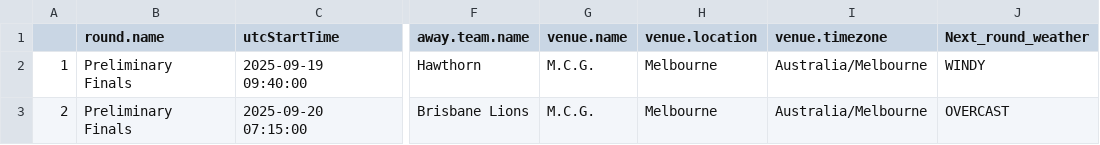
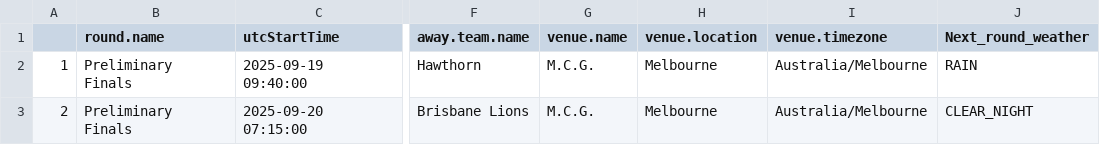
Before and after one commit to blake-noske/blake-noske.github.io, a CSV file: cleaned data/afl_fixture_cleaned.csv, drawn as a sheet; only a part is shown, gaps mark what is left out; the diff names each change by its address in the sheet, - before the commit and + after, or states it on an @@ line.

```diff
--- a/cleaned data/afl_fixture_cleaned.csv
+++ b/cleaned data/afl_fixture_cleaned.csv
-J2 (Next_round_weather): WINDY
+J2 (Next_round_weather): RAIN
-J3 (Next_round_weather): OVERCAST
+J3 (Next_round_weather): CLEAR_NIGHT
```
Also changed, not shown: cleaned data/afl_team_stats_cleaned.csv.
